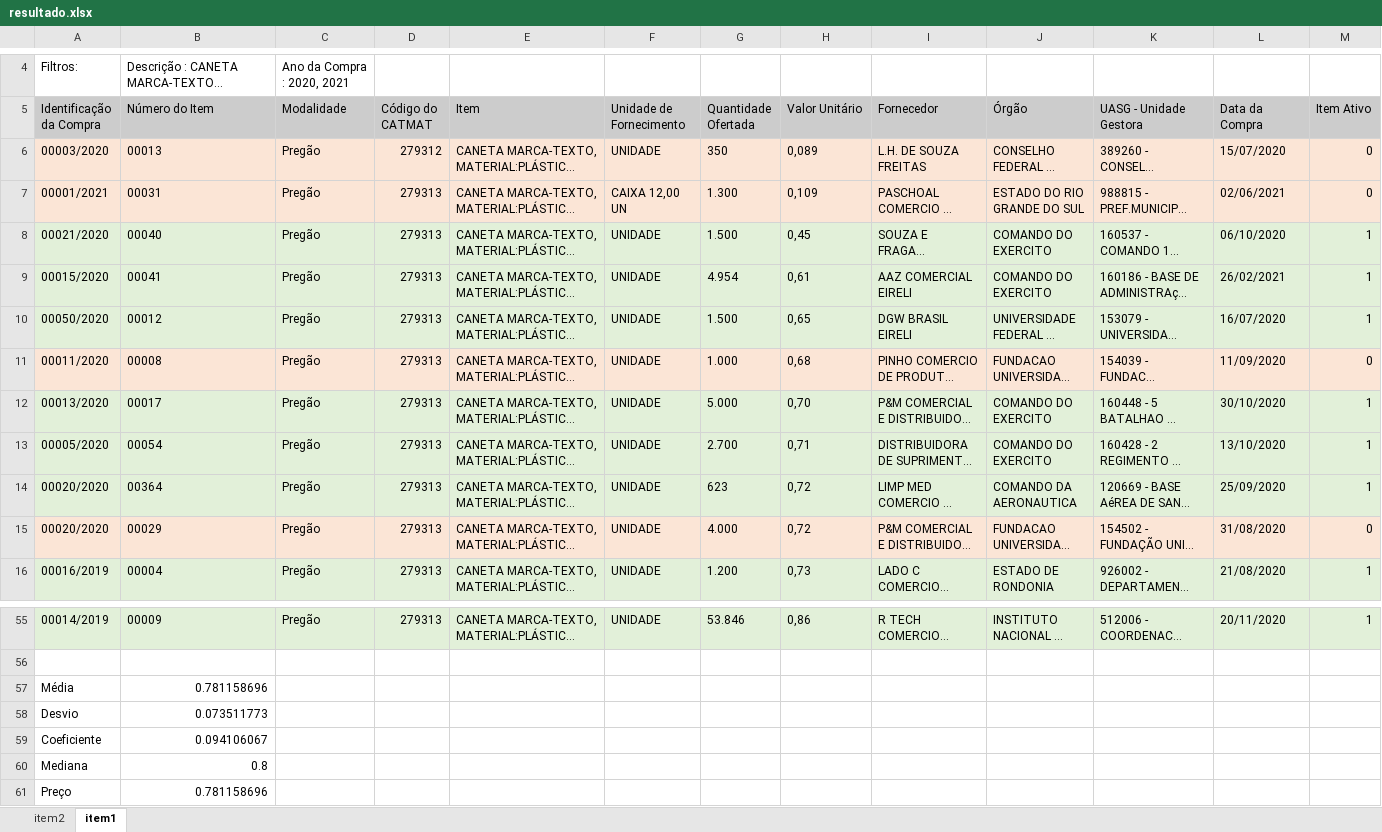
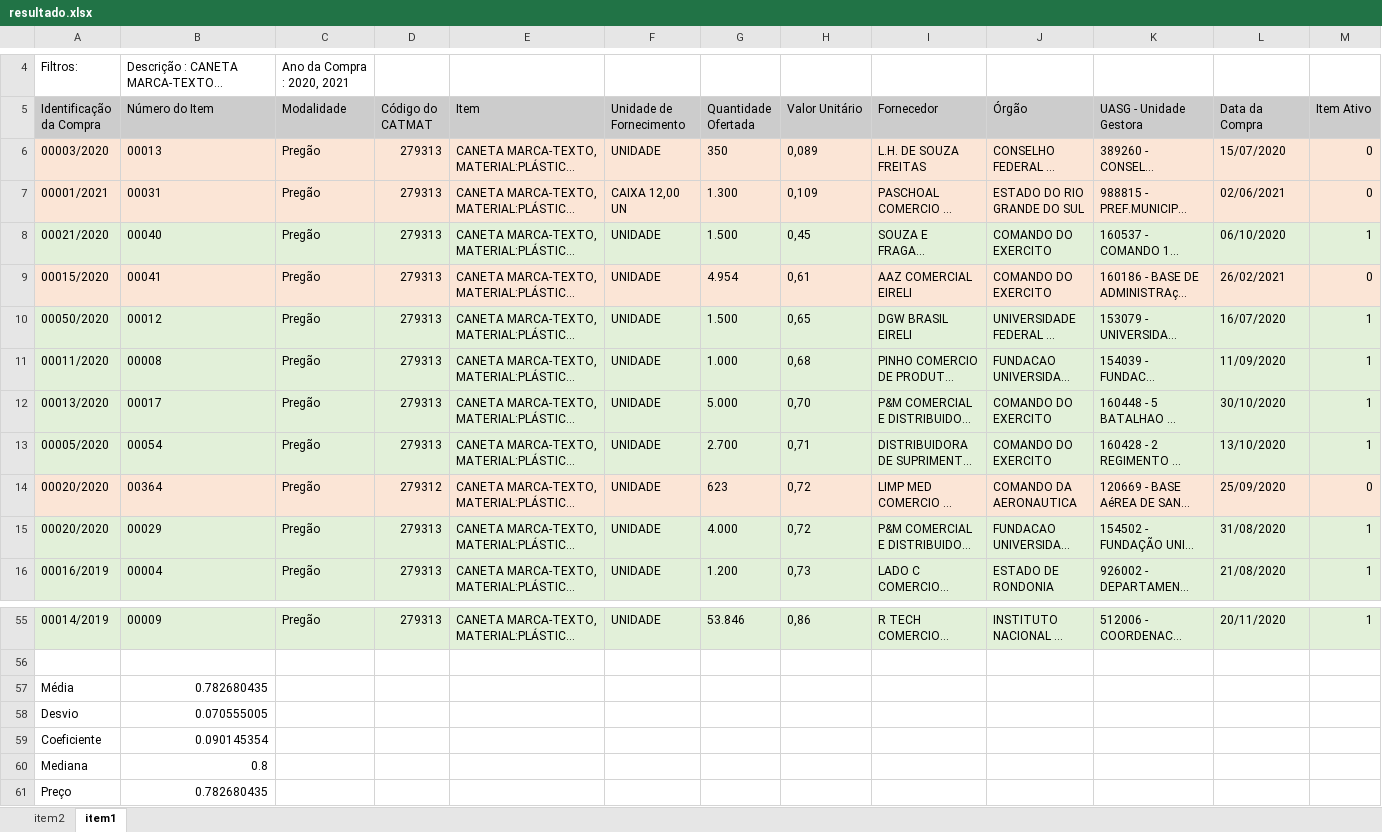
Before and after one commit to eliascarv/Projeto-Gerar-Relatorio, an Excel workbook: resultado.xlsx, sheet item1, drawn as a sheet; only a part is shown, gaps mark what is left out; long unchanged cells end in …; values as stored, in another font and other column widths than the file's, no borders; the diff names each change by its address in the sheet, - before the commit and + after, or states it on an @@ line.

```diff
--- a/resultado.xlsx (sheet item1)
+++ b/resultado.xlsx (sheet item1)
-D6 (Código do CATMAT): 279312
+D6 (Código do CATMAT): 279313
-A9:M9 fill: #E2F0D9
+A9:M9 fill: #FBE5D6
-M9 (Item Ativo): 1
+M9 (Item Ativo): 0
-A11:M11 fill: #FBE5D6
+A11:M11 fill: #E2F0D9
-M11 (Item Ativo): 0
+M11 (Item Ativo): 1
-A14:M14 fill: #E2F0D9
+A14:M14 fill: #FBE5D6
-D14 (Código do CATMAT): 279313
+D14 (Código do CATMAT): 279312
-M14 (Item Ativo): 1
+M14 (Item Ativo): 0
-A15:M15 fill: #FBE5D6
+A15:M15 fill: #E2F0D9
-M15 (Item Ativo): 0
+M15 (Item Ativo): 1
-B57 (Número do Item): 0.781158696
+B57 (Número do Item): 0.782680435
-B58 (Número do Item): 0.073511773
+B58 (Número do Item): 0.070555005
-B59 (Número do Item): 0.094106067
+B59 (Número do Item): 0.090145354
-B61 (Número do Item): 0.781158696
+B61 (Número do Item): 0.782680435
```
Also changed, not shown: sheet item2, filtros.xlsx, itens/item1.xlsx, 1 other file.
